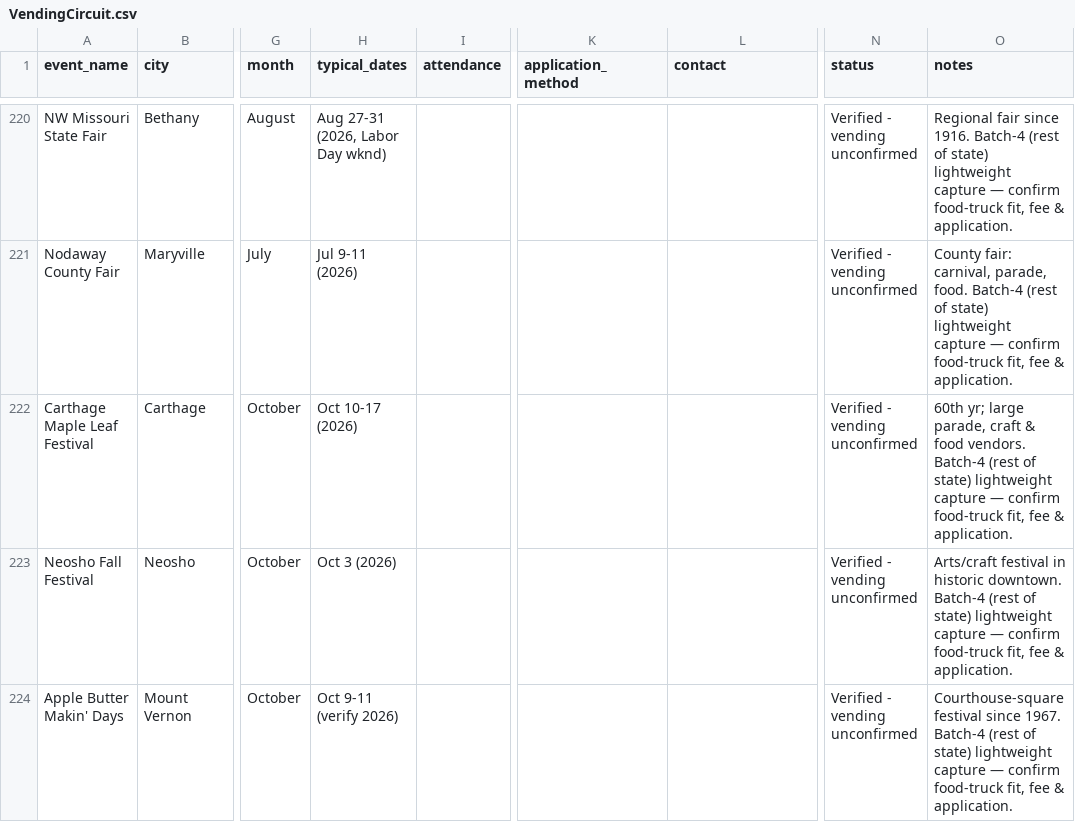
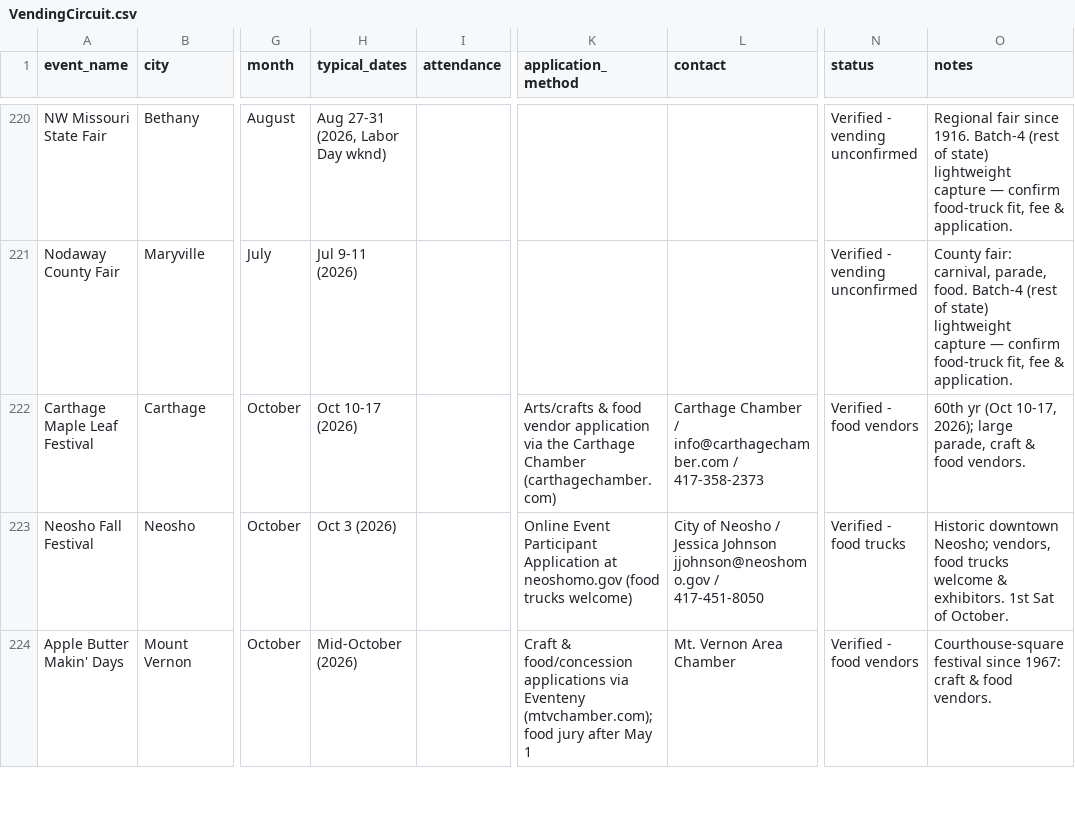
Before and after one commit to lazrexmc/glizzness, a CSV file: VendingCircuit.csv, drawn as a sheet; only a part is shown, gaps mark what is left out; the diff covers the shown part only; the diff names each change by its address in the sheet, - before the commit and + after, or states it on an @@ line.

```diff
--- a/VendingCircuit.csv
+++ b/VendingCircuit.csv
-K222 (application_method): (empty)
+K222 (application_method): Arts/crafts & food vendor application via the Carthage Chamber (carthagechamber.com)
-L222 (contact): (empty)
+L222 (contact): Carthage Chamber / info@carthagechamber.com / 417-358-2373
-N222 (status): Verified - vending unconfirmed
+N222 (status): Verified - food vendors
-O222 (notes): 60th yr; large parade, craft & food vendors. Batch-4 (rest of state) lightweight capture — confirm food-truck fit, fee & application.
+O222 (notes): 60th yr (Oct 10-17, 2026); large parade, craft & food vendors.
-K223 (application_method): (empty)
+K223 (application_method): Online Event Participant Application at neoshomo.gov (food trucks welcome)
-L223 (contact): (empty)
+L223 (contact): City of Neosho / Jessica Johnson jjohnson@neoshomo.gov / 417-451-8050
-N223 (status): Verified - vending unconfirmed
+N223 (status): Verified - food trucks
-O223 (notes): Arts/craft festival in historic downtown. Batch-4 (rest of state) lightweight capture — confirm food-truck fit, fee & application.
+O223 (notes): Historic downtown Neosho; vendors, food trucks welcome & exhibitors. 1st Sat of October.
-H224 (typical_dates): Oct 9-11 (verify 2026)
+H224 (typical_dates): Mid-October (2026)
-K224 (application_method): (empty)
+K224 (application_method): Craft & food/concession applications via Eventeny (mtvchamber.com); food jury after May 1
-L224 (contact): (empty)
+L224 (contact): Mt. Vernon Area Chamber
-N224 (status): Verified - vending unconfirmed
+N224 (status): Verified - food vendors
-O224 (notes): …festival since 1967. Batch-4 (rest of state) lightweight capture — confirm food-truck fit, fee & application.
+O224 (notes): …festival since 1967: craft & food vendors.
```
Also changed, not shown: 31 edited cells elsewhere in this file, data/event_schedules.csv, data/events.csv, 3 other files.
